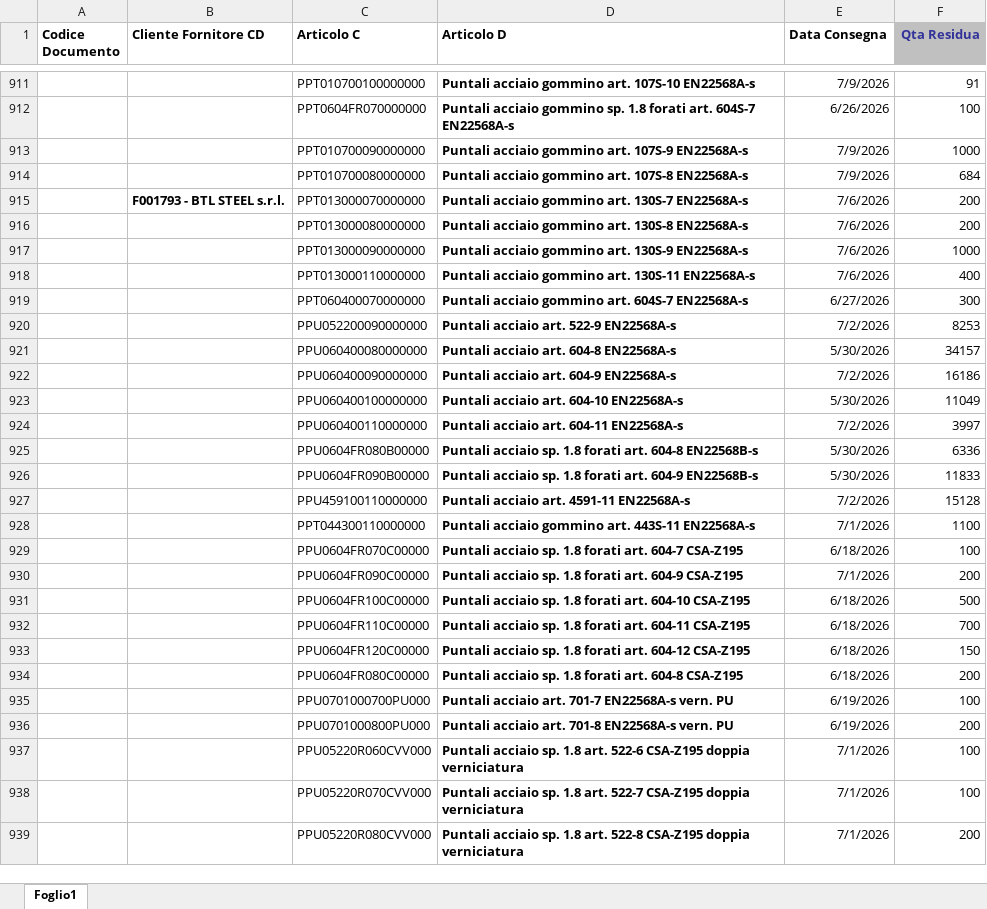
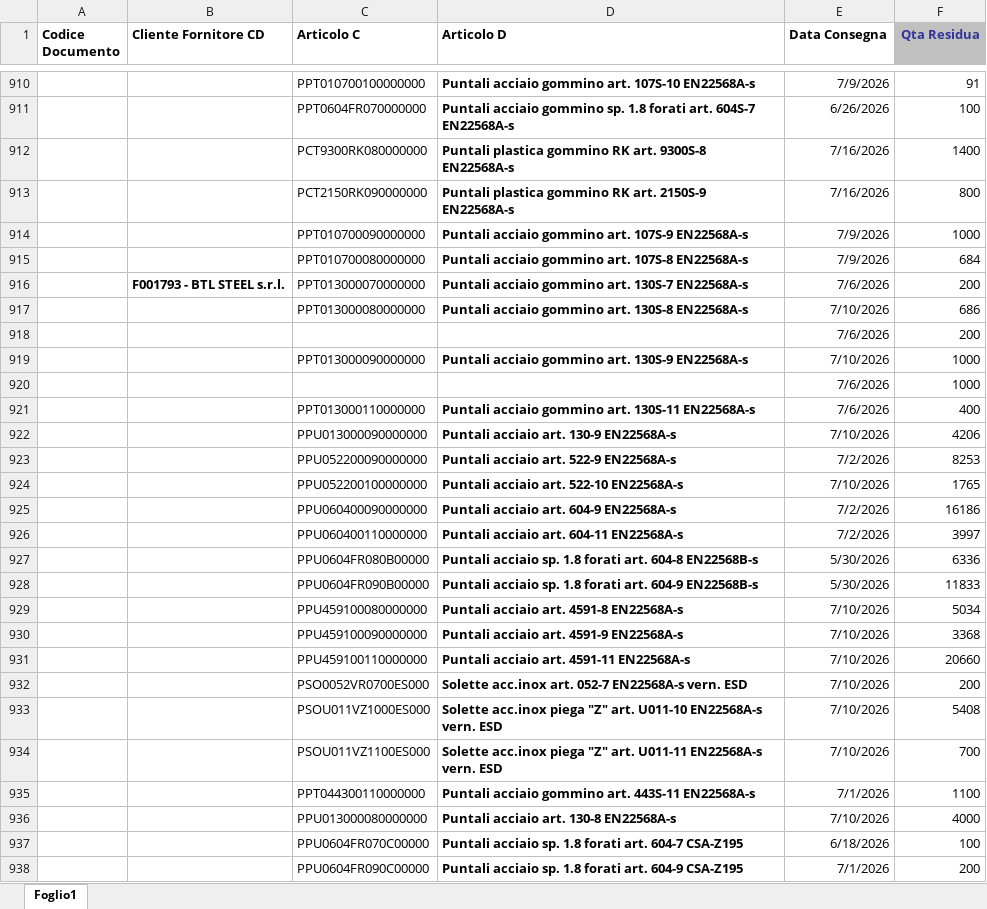
Before and after one commit to denis-safit/SAFiT, an Excel workbook: righe_Ordini_ARCA.xlsx, sheet Foglio1, drawn as a sheet; only a part is shown, gaps mark what is left out; the shorter side is filled out with more unchanged rows; values as stored, in another font and other column widths than the file's, no borders; removed rows and columns are numbered as before the commit, all else as after; the diff covers the shown part only; the diff names each change by its address in the sheet, - before the commit and + after, or states it on an @@ line.

```diff
--- a/righe_Ordini_ARCA.xlsx (sheet Foglio1)
+++ b/righe_Ordini_ARCA.xlsx (sheet Foglio1)
+row 912:  |  | PCT9300RK080000000 | Puntali plastica gommino RK art. 9300S-8 EN22568A-s | 7/16/2026 | 1400
+row 913:  |  | PCT2150RK090000000 | Puntali plastica gommino RK art. 2150S-9 EN22568A-s | 7/16/2026 | 800
-E917 (Data Consegna): 7/6/2026
+E917 (Data Consegna): 7/10/2026
-F917 (Qta Residua): 200
+F917 (Qta Residua): 686
+row 918:  |  |  |  | 7/6/2026 | 200
-E919 (Data Consegna): 7/6/2026
+E919 (Data Consegna): 7/10/2026
+row 920:  |  |  |  | 7/6/2026 | 1000
-row 919:  |  | PPT060400070000000 | Puntali acciaio gommino art. 604S-7 EN22568A-s | 6/27/2026 | 300
+row 922:  |  | PPU013000090000000 | Puntali acciaio art. 130-9 EN22568A-s | 7/10/2026 | 4206
-row 921:  |  | PPU060400080000000 | Puntali acciaio art. 604-8 EN22568A-s | 5/30/2026 | 34157
+row 924:  |  | PPU052200100000000 | Puntali acciaio art. 522-10 EN22568A-s | 7/10/2026 | 1765
-row 923:  |  | PPU060400100000000 | Puntali acciaio art. 604-10 EN22568A-s | 5/30/2026 | 11049
+row 929:  |  | PPU459100080000000 | Puntali acciaio art. 4591-8 EN22568A-s | 7/10/2026 | 5034
+row 930:  |  | PPU459100090000000 | Puntali acciaio art. 4591-9 EN22568A-s | 7/10/2026 | 3368
-E931 (Data Consegna): 7/2/2026
+E931 (Data Consegna): 7/10/2026
-F931 (Qta Residua): 15128
+F931 (Qta Residua): 20660
+row 932:  |  | PSO0052VR0700ES000 | Solette acc.inox art. 052-7 EN22568A-s vern. ESD | 7/10/2026 | 200
+row 933:  |  | PSOU011VZ1000ES000 | Solette acc.inox piega "Z" art. U011-10 EN22568A-s vern. ESD | 7/10/2026 | 5408
+row 934:  |  | PSOU011VZ1100ES000 | Solette acc.inox piega "Z" art. U011-11 EN22568A-s vern. ESD | 7/10/2026 | 700
+row 936:  |  | PPU013000080000000 | Puntali acciaio art. 130-8 EN22568A-s | 7/10/2026 | 4000
```
Also changed, not shown: 13 added rows, 21 removed rows and 9 edited cells elsewhere in this sheet, Avanzamento_access.xlsx, btl_istruzioni.xlsx, 4 other files.
